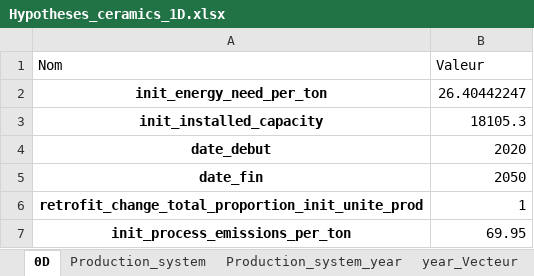
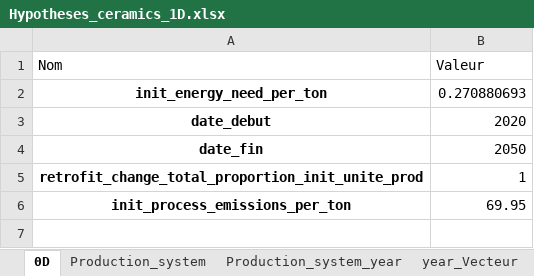
Before and after one commit to robingirard/Energy-Alternatives-Planning, an Excel workbook: Models/Prospective_conso/data/Hypotheses_ceramics_1D.xlsx, sheet 0D, drawn as a sheet; values as stored, in another font and other column widths than the file's, no borders; the diff names each change by its address in the sheet, - before the commit and + after, or states it on an @@ line.

```diff
--- a/Models/Prospective_conso/data/Hypotheses_ceramics_1D.xlsx (sheet 0D)
+++ b/Models/Prospective_conso/data/Hypotheses_ceramics_1D.xlsx (sheet 0D)
-B2 (Valeur): 26.40442247
+B2 (Valeur): 0.270880693
-row 3: init_installed_capacity | 18105.3
```
Also changed, not shown: sheet Production_system, 1 other file.
